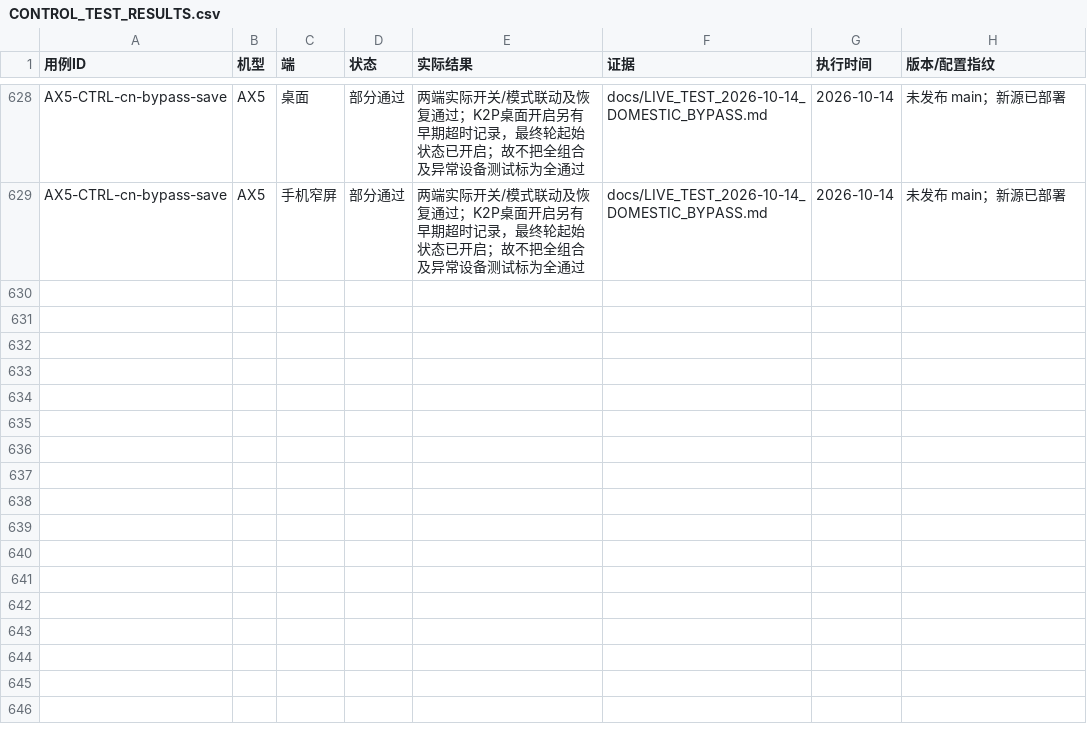
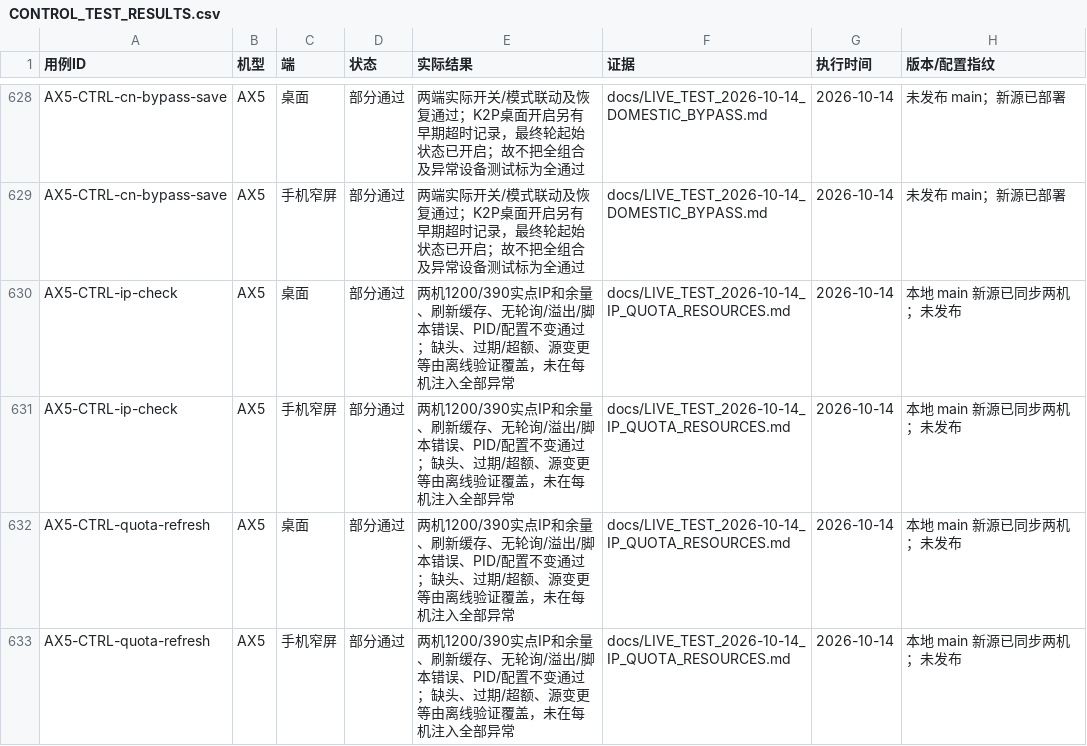
Before and after one commit to wcbspp/ShellCrash-Router-Panel, a CSV file: profiles/ax5/docs/CONTROL_TEST_RESULTS.csv, drawn as a sheet; only a part is shown, gaps mark what is left out; the diff names each change by its address in the sheet, - before the commit and + after, or states it on an @@ line.

```diff
--- a/profiles/ax5/docs/CONTROL_TEST_RESULTS.csv
+++ b/profiles/ax5/docs/CONTROL_TEST_RESULTS.csv
+row 630: AX5-CTRL-ip-check | AX5 | 桌面 | 部分通过 | 两机1200/390实点IP和余量、刷新缓存、无轮询/溢出/脚本错误、PID/配置不变通过；缺头、过期/超额、源变更等由离线验证覆盖，未在每机注入全部异常 | docs/LIVE_TEST_2026-10-14_IP_QUOTA_RESOURCES.md | 2026-10-14 | 本地 main 新源已同步两机；未发布
+row 631: AX5-CTRL-ip-check | AX5 | 手机窄屏 | 部分通过 | 两机1200/390实点IP和余量、刷新缓存、无轮询/溢出/脚本错误、PID/配置不变通过；缺头、过期/超额、源变更等由离线验证覆盖，未在每机注入全部异常 | docs/LIVE_TEST_2026-10-14_IP_QUOTA_RESOURCES.md | 2026-10-14 | 本地 main 新源已同步两机；未发布
+row 632: AX5-CTRL-quota-refresh | AX5 | 桌面 | 部分通过 | 两机1200/390实点IP和余量、刷新缓存、无轮询/溢出/脚本错误、PID/配置不变通过；缺头、过期/超额、源变更等由离线验证覆盖，未在每机注入全部异常 | docs/LIVE_TEST_2026-10-14_IP_QUOTA_RESOURCES.md | 2026-10-14 | 本地 main 新源已同步两机；未发布
+row 633: AX5-CTRL-quota-refresh | AX5 | 手机窄屏 | 部分通过 | 两机1200/390实点IP和余量、刷新缓存、无轮询/溢出/脚本错误、PID/配置不变通过；缺头、过期/超额、源变更等由离线验证覆盖，未在每机注入全部异常 | docs/LIVE_TEST_2026-10-14_IP_QUOTA_RESOURCES.md | 2026-10-14 | 本地 main 新源已同步两机；未发布
```
Also changed, not shown: docs/CONTROL_TEST_CASES.csv, docs/CONTROL_TEST_RESULTS.csv, 18 other files.
